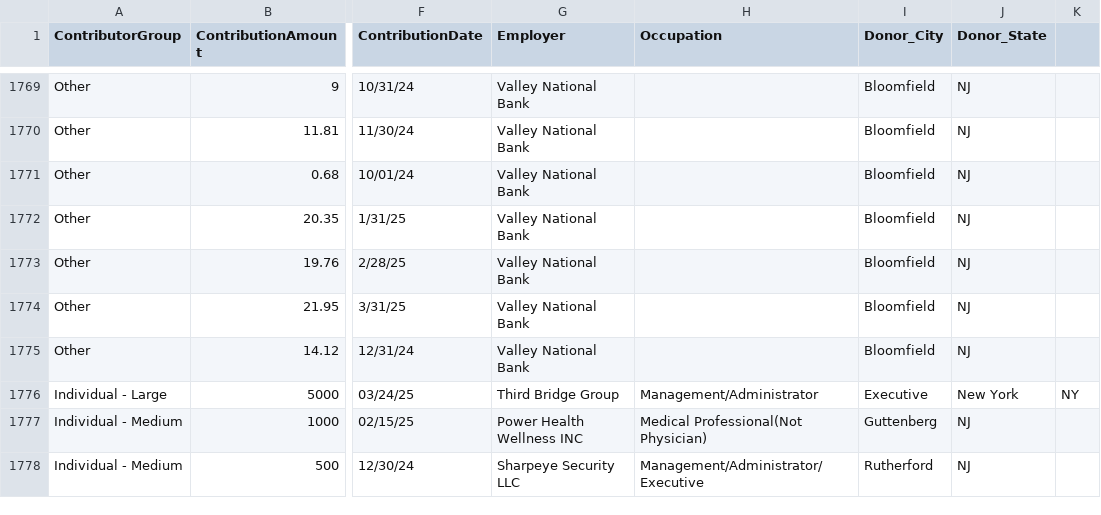
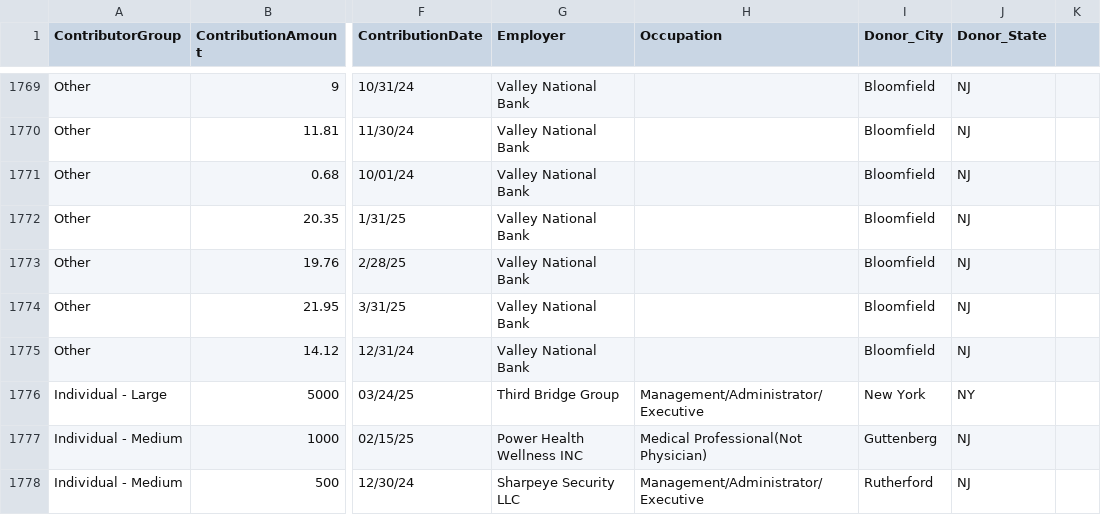
Before and after one commit to koensantos/ali_pay2play_website, a CSV file: backend/cleaning_scripts/output/Jim_McGreevey_combined_contributions.csv, drawn as a sheet; only a part is shown, gaps mark what is left out; the diff names each change by its address in the sheet, - before the commit and + after, or states it on an @@ line.

Commit message:
Update Jim_McGreevey_combined_contributions.csv

```diff
--- a/backend/cleaning_scripts/output/Jim_McGreevey_combined_contributions.csv
+++ b/backend/cleaning_scripts/output/Jim_McGreevey_combined_contributions.csv
-H1776 (Occupation): Management/Administrator
+H1776 (Occupation): Management/Administrator/Executive
-I1776 (Donor_City): Executive
+I1776 (Donor_City): New York
-J1776 (Donor_State): New York
+J1776 (Donor_State): NY
-K1776: NY
+K1776: (empty)
```
